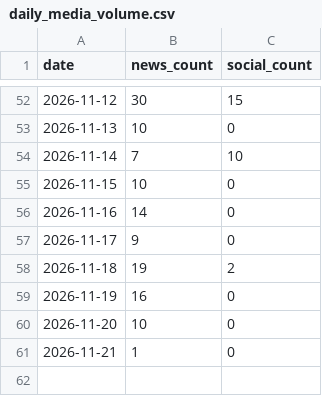
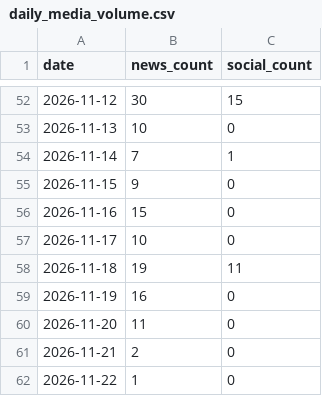
Before and after one commit to adithyadaine/chiEAC-chicago-migrant-resource-pulse, a CSV file: data/gold/daily_media_volume.csv, drawn as a sheet; only a part is shown, gaps mark what is left out; the diff covers the shown part only.

```diff
--- a/data/gold/daily_media_volume.csv
+++ b/data/gold/daily_media_volume.csv
@@ -53,9 +53,10 @@ date,news_count,social_count
 2026-11-13,10,0
-2026-11-14,7,10
-2026-11-15,10,0
-2026-11-16,14,0
-2026-11-17,9,0
-2026-11-18,19,2
+2026-11-14,7,1
+2026-11-15,9,0
+2026-11-16,15,0
+2026-11-17,10,0
+2026-11-18,19,11
 2026-11-19,16,0
-2026-11-20,10,0
-2026-11-21,1,0
+2026-11-20,11,0
+2026-11-21,2,0
+2026-11-22,1,0
```
Also changed, not shown: 3 added rows, 3 removed rows and 7 edited cells elsewhere in this file, data/gold/latest_community.csv, data/gold/latest_news.csv, 1 other file.
